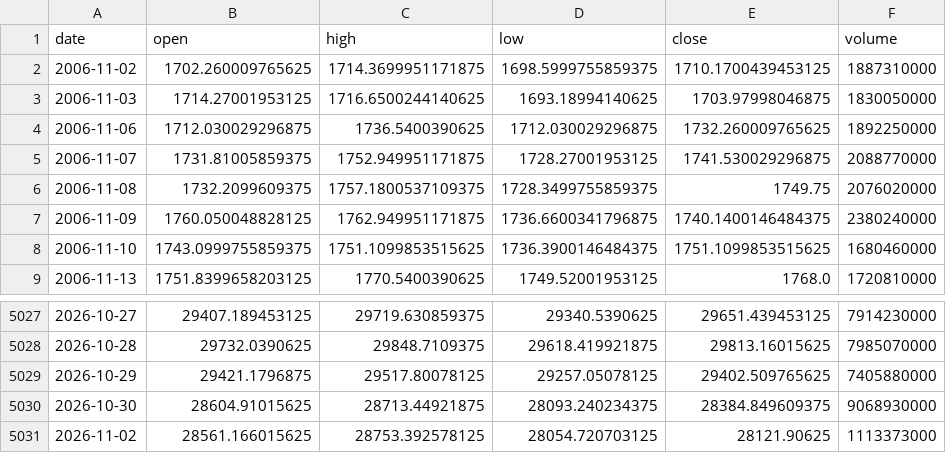
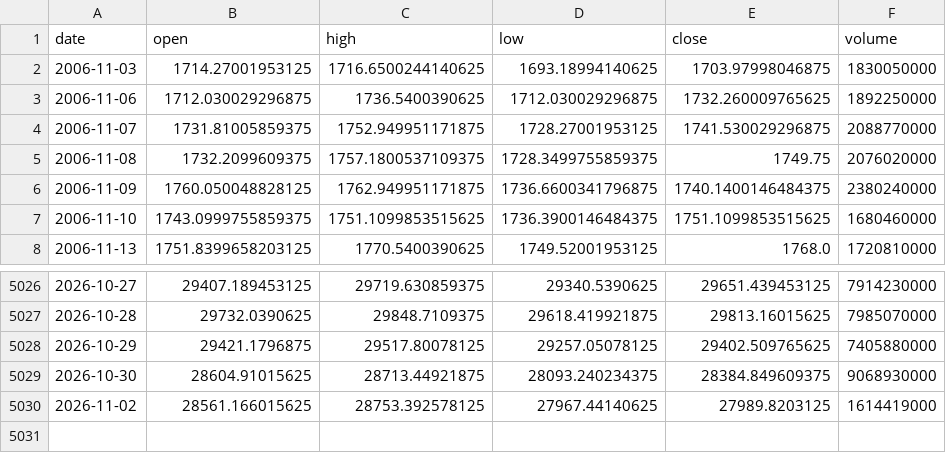
Before and after one commit to chenzhi123/market-trend-dashboard, a CSV file: data/cache/px__NDX.csv, drawn as a sheet; only a part is shown, gaps mark what is left out.

```diff
--- a/data/cache/px__NDX.csv
+++ b/data/cache/px__NDX.csv
@@ -1,3 +1,2 @@
 date,open,high,low,close,volume
-2006-11-02,1702.260009765625,1714.3699951171875,1698.5999755859375,1710.1700439453125,1887310000
 2006-11-03,1714.27001953125,1716.6500244140625,1693.18994140625,1703.97998046875,1830050000
@@ -5030,2 +5029,2 @@ date,open,high,low,close,volume
 2026-10-30,28604.91015625,28713.44921875,28093.240234375,28384.849609375,9068930000
-2026-11-02,28561.166015625,28753.392578125,28054.720703125,28121.90625,1113373000
+2026-11-02,28561.166015625,28753.392578125,27967.44140625,27989.8203125,1614419000
```
Also changed, not shown: data/cache/px__GSPC.csv, data/cache/px__SKEW.csv, 52 other files.
